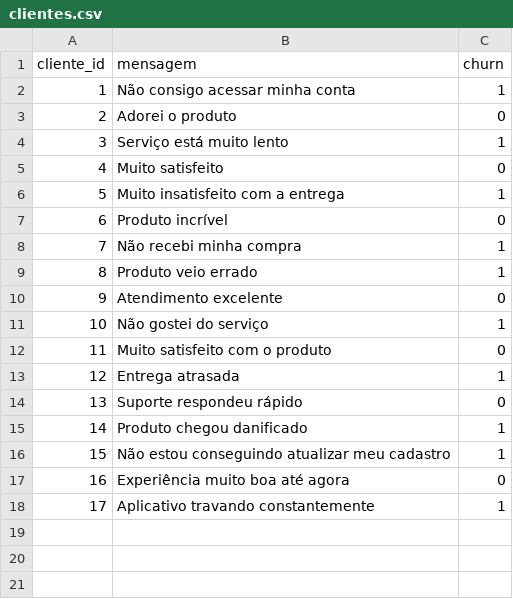
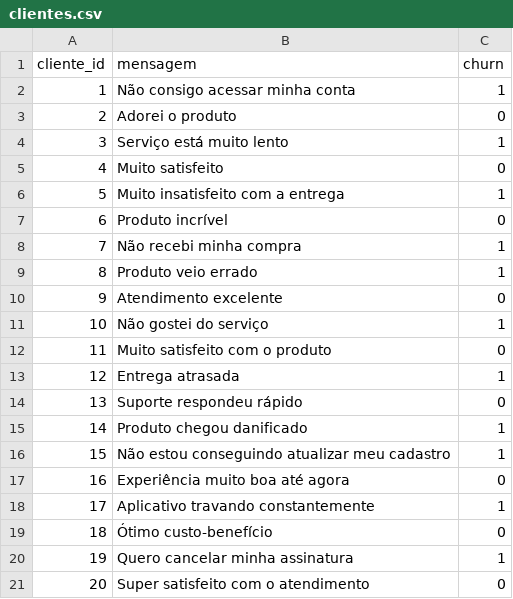
Before and after one commit to boyplay197/churn_web_app, a CSV file: data/clientes.csv, drawn as a sheet.

Commit message:
Add new customer feedback entries to clientes.csv

```diff
--- a/data/clientes.csv
+++ b/data/clientes.csv
@@ -18 +18,4 @@ cliente_id,mensagem,churn
 17,Aplicativo travando constantemente,1
+18,Ótimo custo-benefício,0
+19,Quero cancelar minha assinatura,1
+20,Super satisfeito com o atendimento,0
```
